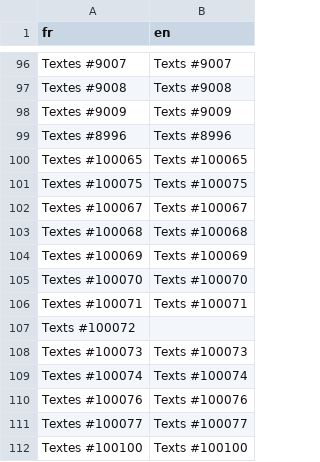
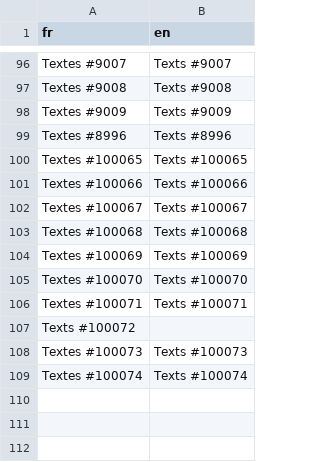
Before and after one commit to BentoxFR/Ark-project, a CSV file: Data/Text/Studio/200000.csv, drawn as a sheet; only a part is shown, gaps mark what is left out.

```diff
--- a/Data/Text/Studio/200000.csv
+++ b/Data/Text/Studio/200000.csv
@@ -100,3 +100,3 @@ Textes #8996,Texts #8996
 Textes #100065,Texts #100065
-Textes #100075,Texts #100075
+Textes #100066,Texts #100066
 Textes #100067,Texts #100067
@@ -109,4 +109 @@ Textes #100073,Texts #100073
 Textes #100074,Texts #100074
-Textes #100076,Texts #100076
-Textes #100077,Texts #100077
-Textes #100100,Texts #100100
```
Also changed, not shown: Data/Text/Studio/200001.csv, 1 other file.
